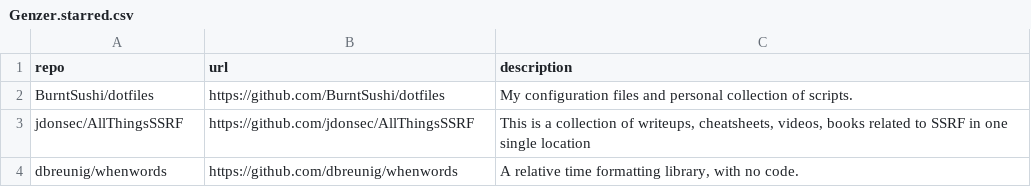
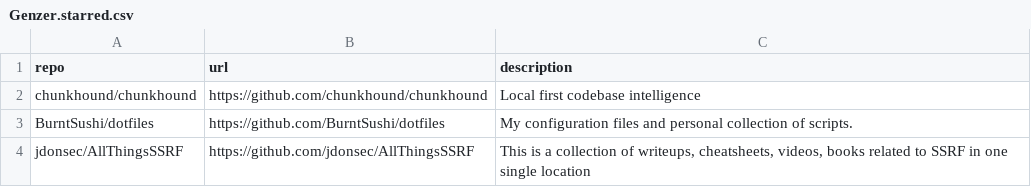
Before and after one commit to Genzer/starred-github-repos, a CSV file: Genzer.starred.csv, drawn as a sheet; only a part is shown; the shorter side is filled out with more unchanged rows; the diff names each change by its address in the sheet, - before the commit and + after, or states it on an @@ line.

```diff
--- a/Genzer.starred.csv
+++ b/Genzer.starred.csv
+row 2: chunkhound/chunkhound | https://github.com/chunkhound/chunkhound | Local first codebase intelligence
```
